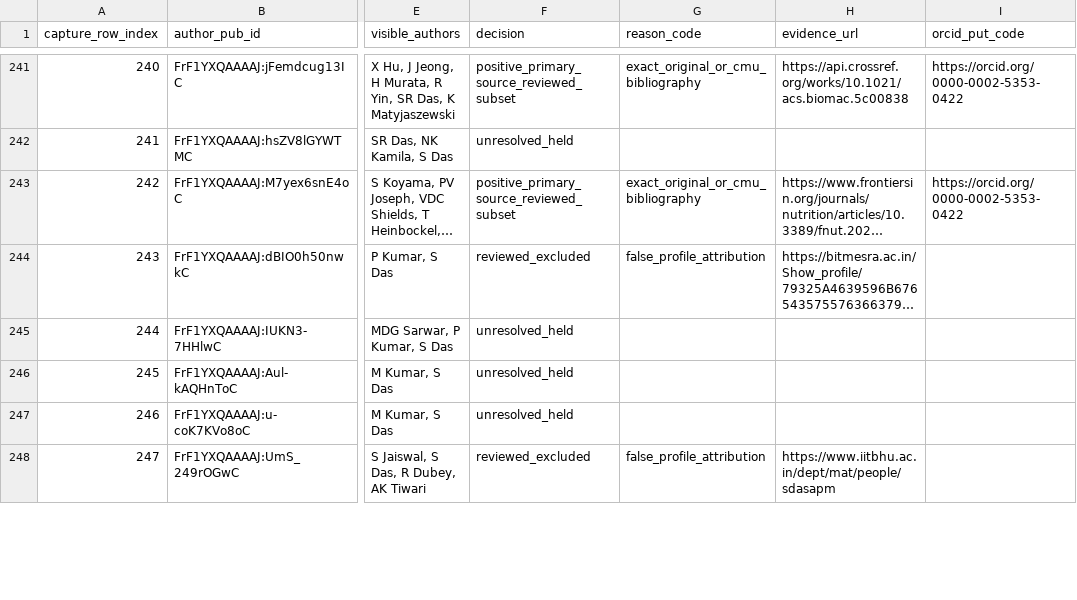
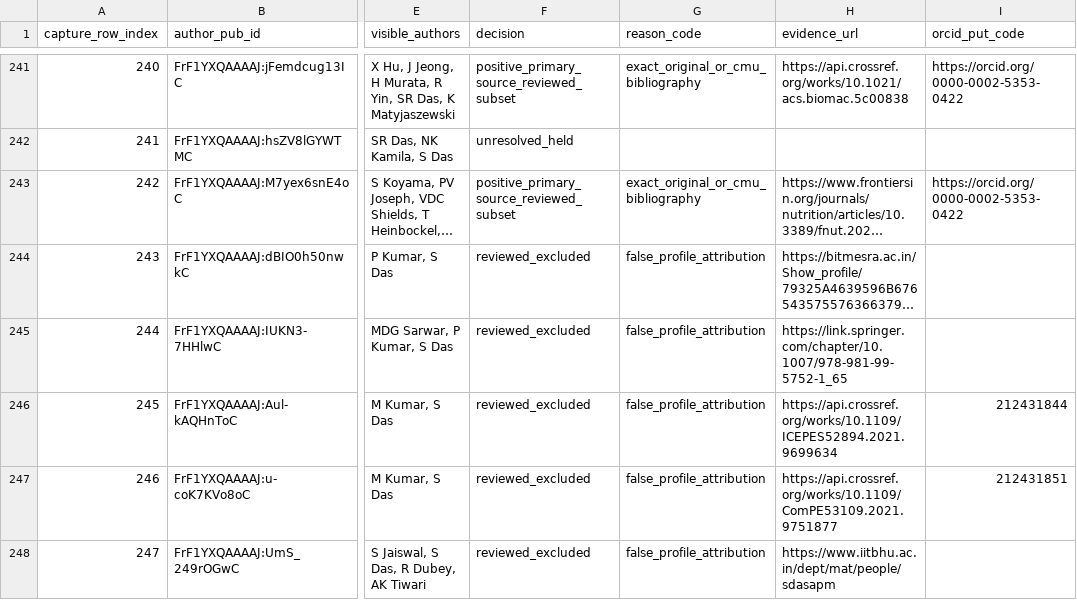
Before and after one commit to cmccomb/map-of-research, a CSV file: registry/reviews/2026-10-25-chem-das-complete-profile-ledger.csv, drawn as a sheet; only a part is shown, gaps mark what is left out; long unchanged cells end in …; the diff covers the shown part only; the diff names each change by its address in the sheet, - before the commit and + after, or states it on an @@ line.

Commit message:
Review six further Das namesake records against primary sources

```diff
--- a/registry/reviews/2026-10-25-chem-das-complete-profile-ledger.csv
+++ b/registry/reviews/2026-10-25-chem-das-complete-profile-ledger.csv
-F245:F247 (decision): unresolved_held
+F245:F247 (decision): reviewed_excluded
-G245:G247 (reason_code): (empty)
+G245:G247 (reason_code): false_profile_attribution
-H245 (evidence_url): (empty)
+H245 (evidence_url): https://link.springer.com/chapter/10.1007/978-981-99-5752-1_65
-H246 (evidence_url): (empty)
+H246 (evidence_url): https://api.crossref.org/works/10.1109/ICEPES52894.2021.9699634
-I246 (orcid_put_code): (empty)
+I246 (orcid_put_code): 212431844
-H247 (evidence_url): (empty)
+H247 (evidence_url): https://api.crossref.org/works/10.1109/ComPE53109.2021.9751877
-I247 (orcid_put_code): (empty)
+I247 (orcid_put_code): 212431851
```
Also changed, not shown: 9 edited cells elsewhere in this file, 7 other files.
